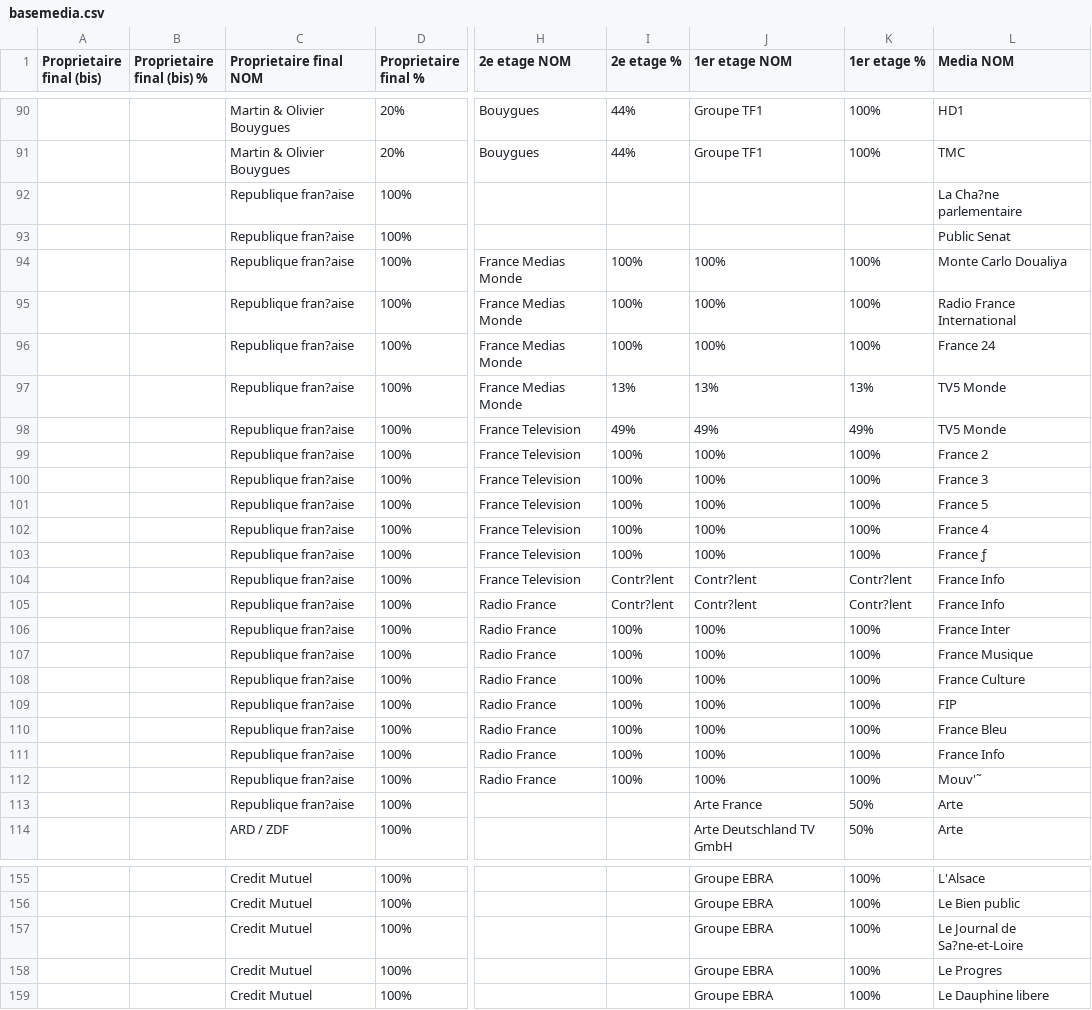
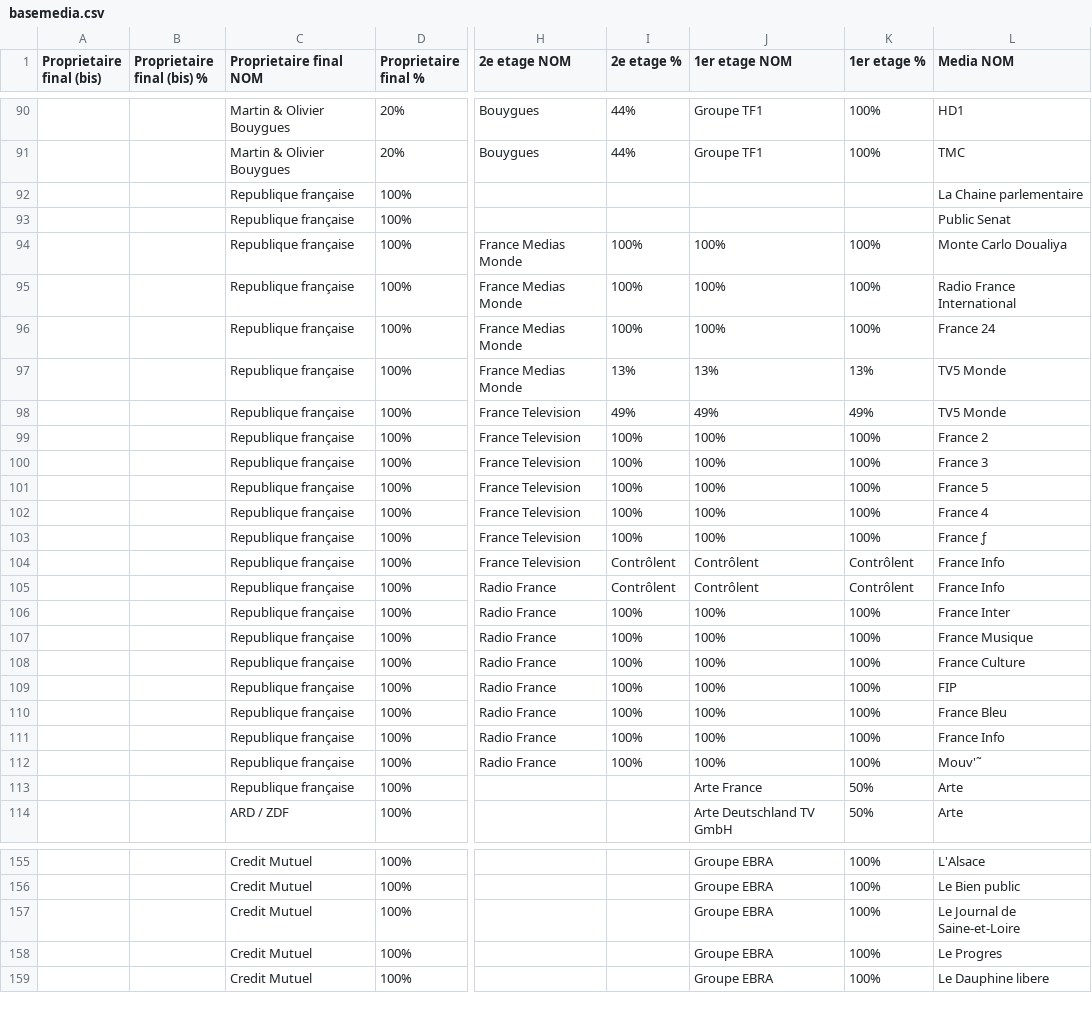
Before and after one commit to malikHouni/DataViz_MediaFrancais, a CSV file: basemedia.csv, drawn as a sheet; only a part is shown, gaps mark what is left out; the diff covers the shown part only; the diff names each change by its address in the sheet, - before the commit and + after, or states it on an @@ line.

```diff
--- a/basemedia.csv
+++ b/basemedia.csv
-C92:C113 (Proprietaire final NOM): Republique fran?aise
+C92:C113 (Proprietaire final NOM): Republique française
-L92 (Media NOM): La Cha?ne parlementaire
+L92 (Media NOM): La Chaine parlementaire
-I104:I105 (2e etage %): Contr?lent
+I104:I105 (2e etage %): Contrôlent
-J104:J105 (1er etage NOM): Contr?lent
+J104:J105 (1er etage NOM): Contrôlent
-K104:K105 (1er etage %): Contr?lent
+K104:K105 (1er etage %): Contrôlent
-L157 (Media NOM): Le Journal de Sa?ne-et-Loire
+L157 (Media NOM): Le Journal de Saine-et-Loire
```
Also changed, not shown: 61 edited cells elsewhere in this file, 2 other files.
